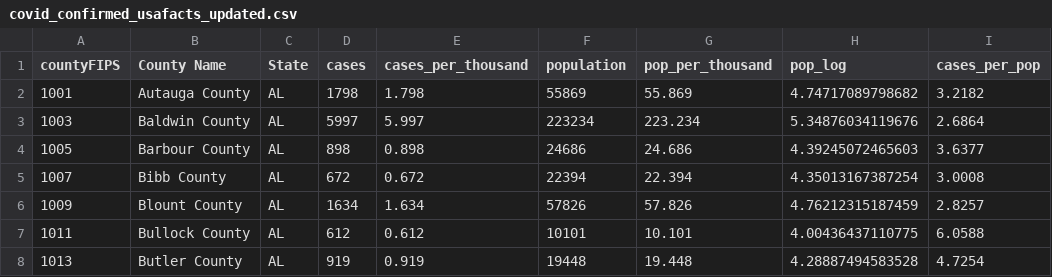
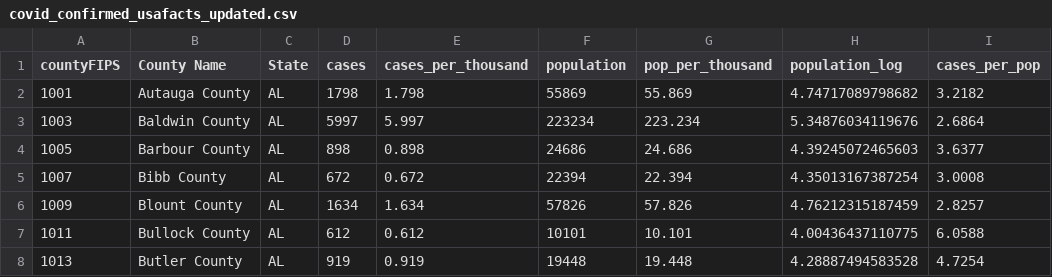
Before and after one commit to hannahjordanUM/Data_Vis_Repo, a CSV file: VectorPlot/covid_confirmed_usafacts_updated.csv, drawn as a sheet; only a part is shown.

Commit message:
Update covid_confirmed_usafacts_updated.csv

```diff
--- a/VectorPlot/covid_confirmed_usafacts_updated.csv
+++ b/VectorPlot/covid_confirmed_usafacts_updated.csv
@@ -1,2 +1,2 @@
-countyFIPS,County Name,State,cases,cases_per_thousand,population,pop_per_thousand,pop_log,cases_per_pop
+countyFIPS,County Name,State,cases,cases_per_thousand,population,pop_per_thousand,population_log,cases_per_pop
 1001,Autauga County,AL,1798,1.798,55869,55.869,4.74717089798682,3.2182
```
